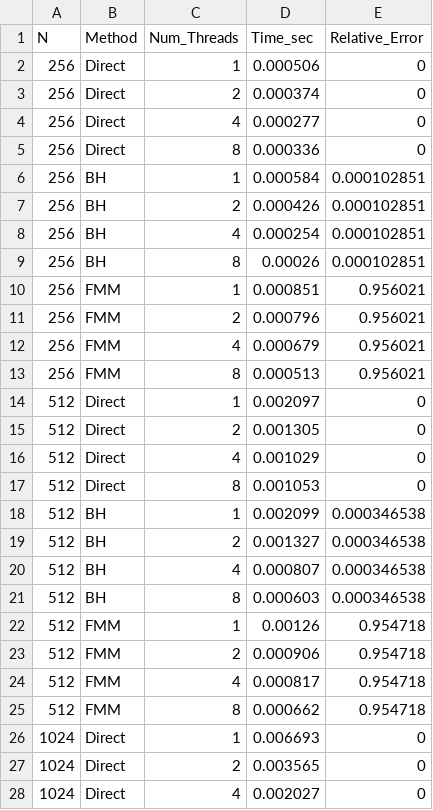
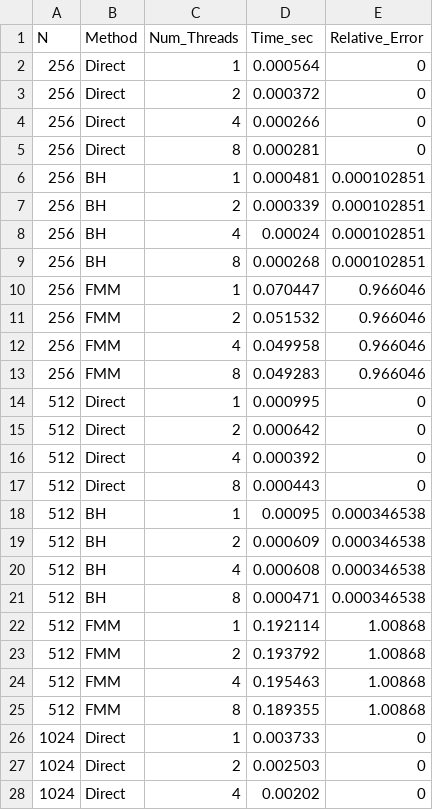
Before and after one commit to Didymos65803/CA_Final, a CSV file: code/3D/performance_results.csv, drawn as a sheet; only a part is shown; the diff covers the shown part only.

```diff
--- a/code/3D/performance_results.csv
+++ b/code/3D/performance_results.csv
@@ -1,28 +1,28 @@
 N,Method,Num_Threads,Time_sec,Relative_Error
-256,Direct,1,0.000506,0
-256,Direct,2,0.000374,0
-256,Direct,4,0.000277,0
-256,Direct,8,0.000336,0
-256,BH,1,0.000584,0.000102851
-256,BH,2,0.000426,0.000102851
-256,BH,4,0.000254,0.000102851
-256,BH,8,0.00026,0.000102851
-256,FMM,1,0.000851,0.956021
-256,FMM,2,0.000796,0.956021
-256,FMM,4,0.000679,0.956021
-256,FMM,8,0.000513,0.956021
-512,Direct,1,0.002097,0
-512,Direct,2,0.001305,0
-512,Direct,4,0.001029,0
-512,Direct,8,0.001053,0
-512,BH,1,0.002099,0.000346538
-512,BH,2,0.001327,0.000346538
-512,BH,4,0.000807,0.000346538
-512,BH,8,0.000603,0.000346538
-512,FMM,1,0.00126,0.954718
-512,FMM,2,0.000906,0.954718
-512,FMM,4,0.000817,0.954718
-512,FMM,8,0.000662,0.954718
-1024,Direct,1,0.006693,0
-1024,Direct,2,0.003565,0
-1024,Direct,4,0.002027,0
+256,Direct,1,0.000564,0
+256,Direct,2,0.000372,0
+256,Direct,4,0.000266,0
+256,Direct,8,0.000281,0
+256,BH,1,0.000481,0.000102851
+256,BH,2,0.000339,0.000102851
+256,BH,4,0.00024,0.000102851
+256,BH,8,0.000268,0.000102851
+256,FMM,1,0.070447,0.966046
+256,FMM,2,0.051532,0.966046
+256,FMM,4,0.049958,0.966046
+256,FMM,8,0.049283,0.966046
+512,Direct,1,0.000995,0
+512,Direct,2,0.000642,0
+512,Direct,4,0.000392,0
+512,Direct,8,0.000443,0
+512,BH,1,0.00095,0.000346538
+512,BH,2,0.000609,0.000346538
+512,BH,4,0.000608,0.000346538
+512,BH,8,0.000471,0.000346538
+512,FMM,1,0.192114,1.00868
+512,FMM,2,0.193792,1.00868
+512,FMM,4,0.195463,1.00868
+512,FMM,8,0.189355,1.00868
+1024,Direct,1,0.003733,0
+1024,Direct,2,0.002503,0
+1024,Direct,4,0.00202,0
```
Also changed, not shown: 93 edited cells elsewhere in this file, 17 other files.
